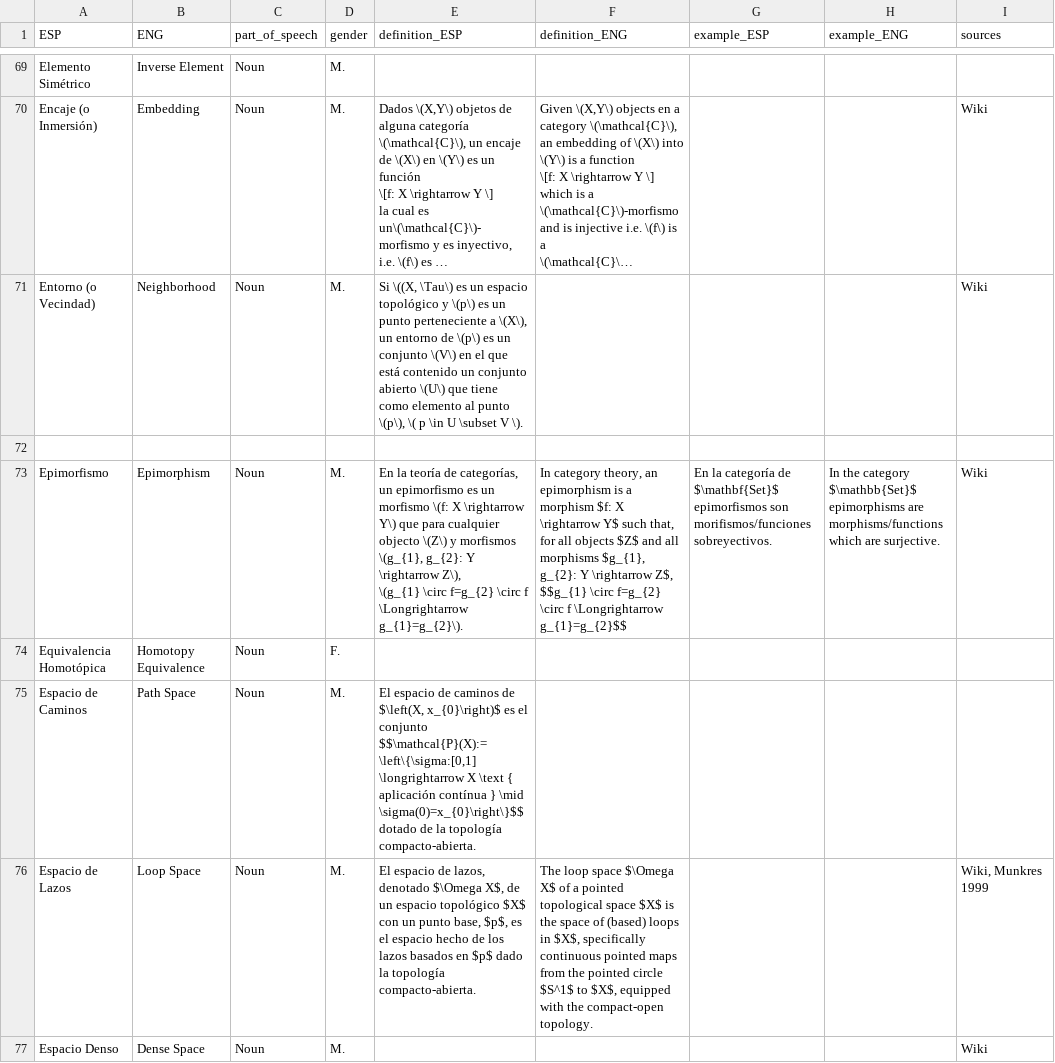
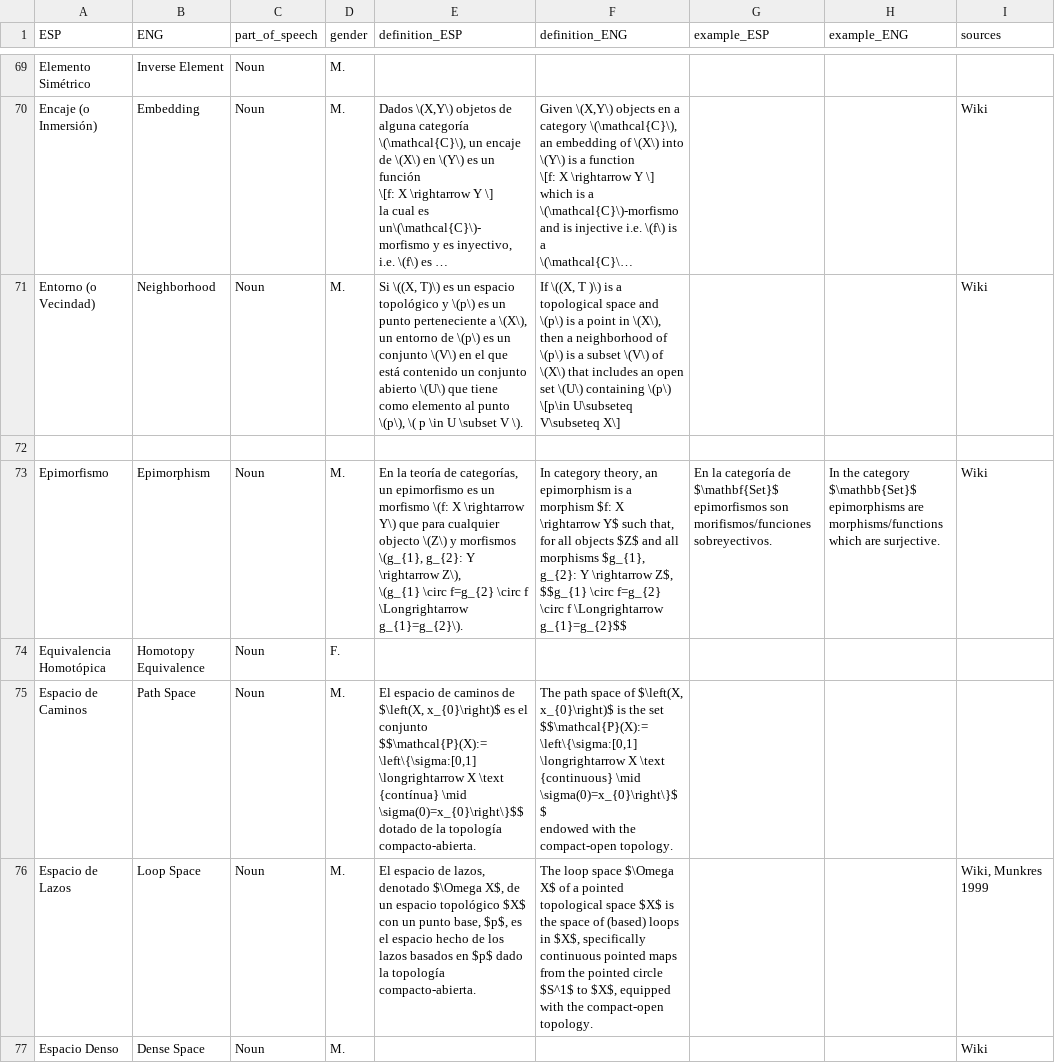
Before and after one commit to AldenMB/MateMath, a CSV file: dictionary.csv, drawn as a sheet; only a part is shown, gaps mark what is left out; long unchanged cells end in …; ↵ is a line break in a cell; the diff covers the shown part only; the diff names each change by its address in the sheet, - before the commit and + after, or states it on an @@ line.

Commit message:
Update dictionary.csv

```diff
--- a/dictionary.csv
+++ b/dictionary.csv
-E71 (definition_ESP): Si \((X, \Tau\) es un…
+E71 (definition_ESP): Si \((X, T)\) es un…
-F71 (definition_ENG): (empty)
+F71 (definition_ENG): If \((X, T )\) is a topological space and \(p\) is a point in \(X\), then a neighborhood of \(p\) is a subset \(V\) of \(X\) that includes an open set \(U\) containing \(p\) ↵ \[p\in U\subseteq V\subseteq X\]
-E75 (definition_ESP): …X \text { aplicación contínua } \mid \sigma(0)=x_{0}\right\}$$…
+E75 (definition_ESP): …X \text {contínua} \mid \sigma(0)=x_{0}\right\}$$…
-F75 (definition_ENG): (empty)
+F75 (definition_ENG): The path space of $\left(X, x_{0}\right)$ is the set ↵ $$\mathcal{P}(X):=\left\{\sigma:[0,1] \longrightarrow X \text {continuous} \mid \sigma(0)=x_{0}\right\}$$ ↵ endowed with the compact-open topology.
```
Also changed, not shown: 14 edited cells elsewhere in this file.
